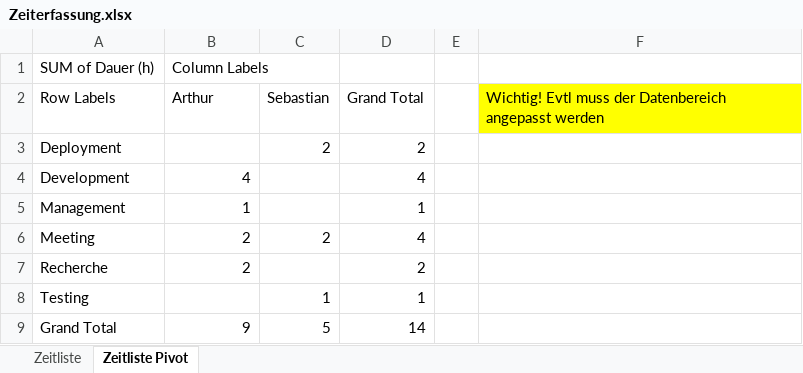
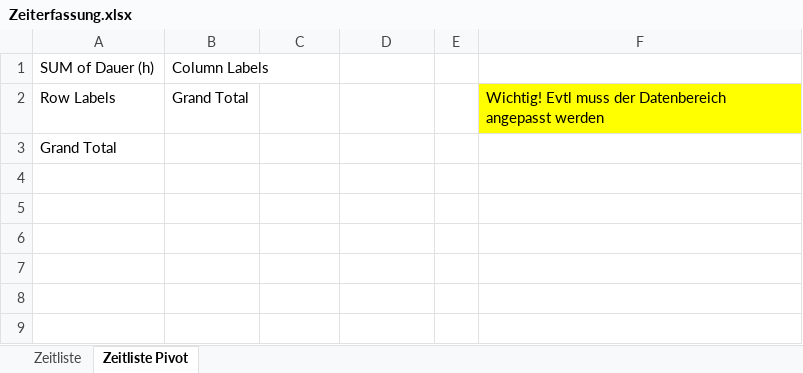
Before and after one commit to fhtw/grafl_mueller, an Excel workbook: Zeiterfassung.xlsx, sheet Zeitliste Pivot, drawn as a sheet; values as stored, in another font and other column widths than the file's, no borders; charts and pictures not drawn; removed rows and columns are numbered as before the commit, all else as after; the diff names each change by its address in the sheet, - before the commit and + after, or states it on an @@ line.

```diff
--- a/Zeiterfassung.xlsx (sheet Zeitliste Pivot)
+++ b/Zeiterfassung.xlsx (sheet Zeitliste Pivot)
-B2: Arthur
+B2: Grand Total
-C2: Sebastian
+C2: (empty)
-D2: Grand Total
+D2: (empty)
-row 3: Deployment |  | 2 | 2
-row 4: Development | 4 |  | 4
-row 5: Management | 1 |  | 1
-row 6: Meeting | 2 | 2 | 4
-row 7: Recherche | 2 |  | 2
-row 8: Testing |  | 1 | 1
-B3: 9
+B3: (empty)
-C3: 5
+C3: (empty)
-D3: 14
+D3: (empty)
```
Also changed, not shown: sheet Zeitliste, charts or pictures, 9 other files.
